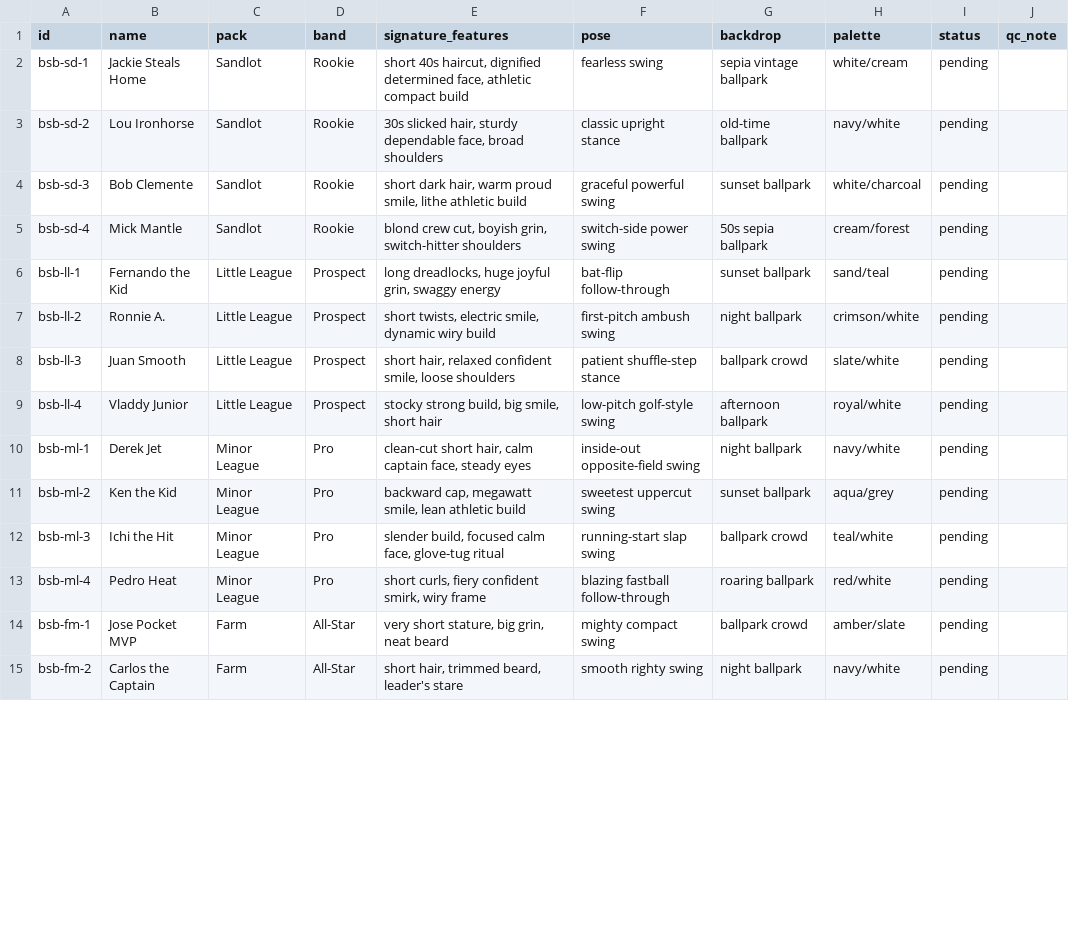
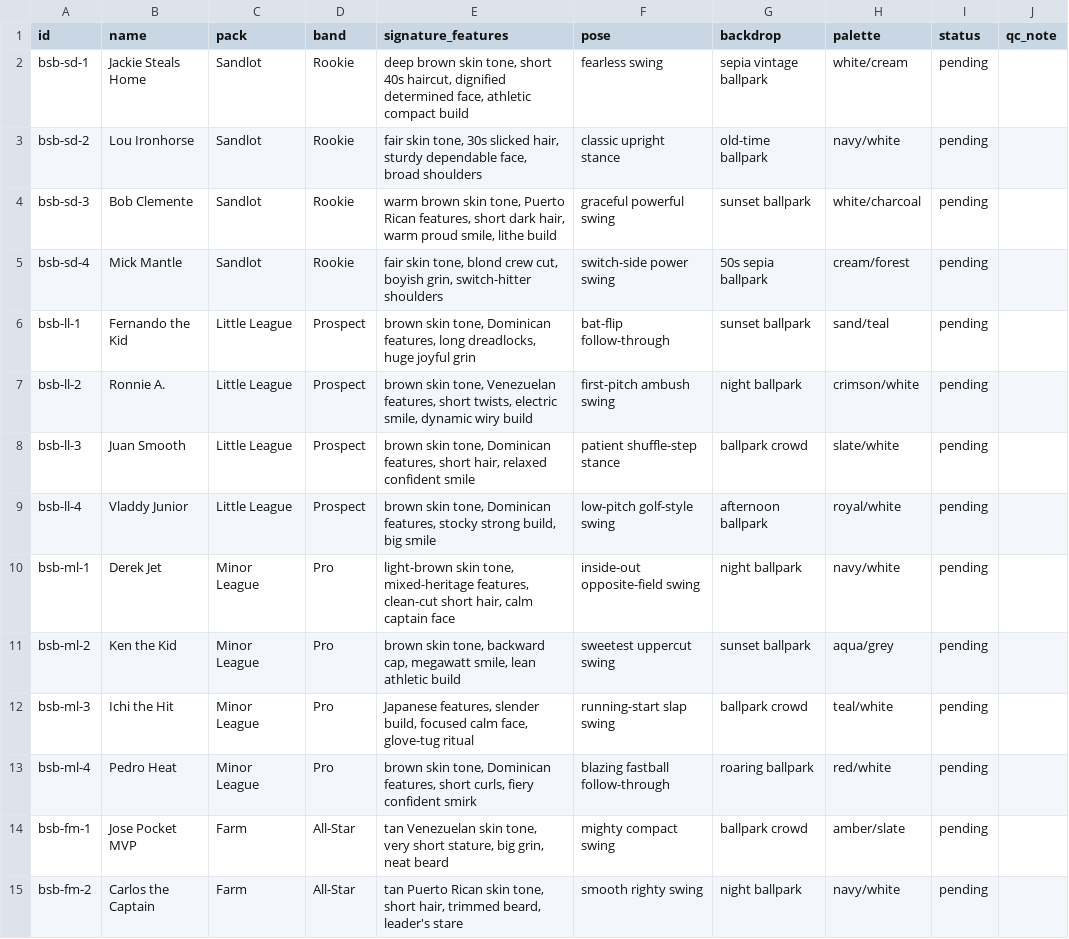
Before and after one commit to yelnurk123/sports-cards-factory, a CSV file: manifests/manifest-baseball.csv, drawn as a sheet; only a part is shown; the diff covers the shown part only.

Commit message:
hub: feature floor pass 1/8 - NFL + baseball (80 rows) enriched to spec 7c formula v2: skin tone + ethnic presentation pinned per card (Mahomes light-brown, Jalen deep brown, Ichi Japanese features, Papi Dominican deep brown, etc). Lane C generates against these

```diff
--- a/manifests/manifest-baseball.csv
+++ b/manifests/manifest-baseball.csv
@@ -1,15 +1,15 @@
 id,name,pack,band,signature_features,pose,backdrop,palette,status,qc_note
-bsb-sd-1,Jackie Steals Home,Sandlot,Rookie,"short 40s haircut, dignified determined face, athletic compact build",fearless swing,sepia vintage ballpark,white/cream,pending,
-bsb-sd-2,Lou Ironhorse,Sandlot,Rookie,"30s slicked hair, sturdy dependable face, broad shoulders",classic upright stance,old-time ballpark,navy/white,pending,
-bsb-sd-3,Bob Clemente,Sandlot,Rookie,"short dark hair, warm proud smile, lithe athletic build",graceful powerful swing,sunset ballpark,white/charcoal,pending,
-bsb-sd-4,Mick Mantle,Sandlot,Rookie,"blond crew cut, boyish grin, switch-hitter shoulders",switch-side power swing,50s sepia ballpark,cream/forest,pending,
-bsb-ll-1,Fernando the Kid,Little League,Prospect,"long dreadlocks, huge joyful grin, swaggy energy",bat-flip follow-through,sunset ballpark,sand/teal,pending,
-bsb-ll-2,Ronnie A.,Little League,Prospect,"short twists, electric smile, dynamic wiry build",first-pitch ambush swing,night ballpark,crimson/white,pending,
-bsb-ll-3,Juan Smooth,Little League,Prospect,"short hair, relaxed confident smile, loose shoulders",patient shuffle-step stance,ballpark crowd,slate/white,pending,
-bsb-ll-4,Vladdy Junior,Little League,Prospect,"stocky strong build, big smile, short hair",low-pitch golf-style swing,afternoon ballpark,royal/white,pending,
-bsb-ml-1,Derek Jet,Minor League,Pro,"clean-cut short hair, calm captain face, steady eyes",inside-out opposite-field swing,night ballpark,navy/white,pending,
-bsb-ml-2,Ken the Kid,Minor League,Pro,"backward cap, megawatt smile, lean athletic build",sweetest uppercut swing,sunset ballpark,aqua/grey,pending,
-bsb-ml-3,Ichi the Hit,Minor League,Pro,"slender build, focused calm face, glove-tug ritual",running-start slap swing,ballpark crowd,teal/white,pending,
-bsb-ml-4,Pedro Heat,Minor League,Pro,"short curls, fiery confident smirk, wiry frame",blazing fastball follow-through,roaring ballpark,red/white,pending,
-bsb-fm-1,Jose Pocket MVP,Farm,All-Star,"very short stature, big grin, neat beard",mighty compact swing,ballpark crowd,amber/slate,pending,
-bsb-fm-2,Carlos the Captain,Farm,All-Star,"short hair, trimmed beard, leader's stare",smooth righty swing,night ballpark,navy/white,pending,
+bsb-sd-1,Jackie Steals Home,Sandlot,Rookie,"deep brown skin tone, short 40s haircut, dignified determined face, athletic compact build",fearless swing,sepia vintage ballpark,white/cream,pending,
+bsb-sd-2,Lou Ironhorse,Sandlot,Rookie,"fair skin tone, 30s slicked hair, sturdy dependable face, broad shoulders",classic upright stance,old-time ballpark,navy/white,pending,
+bsb-sd-3,Bob Clemente,Sandlot,Rookie,"warm brown skin tone, Puerto Rican features, short dark hair, warm proud smile, lithe build",graceful powerful swing,sunset ballpark,white/charcoal,pending,
+bsb-sd-4,Mick Mantle,Sandlot,Rookie,"fair skin tone, blond crew cut, boyish grin, switch-hitter shoulders",switch-side power swing,50s sepia ballpark,cream/forest,pending,
+bsb-ll-1,Fernando the Kid,Little League,Prospect,"brown skin tone, Dominican features, long dreadlocks, huge joyful grin",bat-flip follow-through,sunset ballpark,sand/teal,pending,
+bsb-ll-2,Ronnie A.,Little League,Prospect,"brown skin tone, Venezuelan features, short twists, electric smile, dynamic wiry build",first-pitch ambush swing,night ballpark,crimson/white,pending,
+bsb-ll-3,Juan Smooth,Little League,Prospect,"brown skin tone, Dominican features, short hair, relaxed confident smile",patient shuffle-step stance,ballpark crowd,slate/white,pending,
+bsb-ll-4,Vladdy Junior,Little League,Prospect,"brown skin tone, Dominican features, stocky strong build, big smile",low-pitch golf-style swing,afternoon ballpark,royal/white,pending,
+bsb-ml-1,Derek Jet,Minor League,Pro,"light-brown skin tone, mixed-heritage features, clean-cut short hair, calm captain face",inside-out opposite-field swing,night ballpark,navy/white,pending,
+bsb-ml-2,Ken the Kid,Minor League,Pro,"brown skin tone, backward cap, megawatt smile, lean athletic build",sweetest uppercut swing,sunset ballpark,aqua/grey,pending,
+bsb-ml-3,Ichi the Hit,Minor League,Pro,"Japanese features, slender build, focused calm face, glove-tug ritual",running-start slap swing,ballpark crowd,teal/white,pending,
+bsb-ml-4,Pedro Heat,Minor League,Pro,"brown skin tone, Dominican features, short curls, fiery confident smirk",blazing fastball follow-through,roaring ballpark,red/white,pending,
+bsb-fm-1,Jose Pocket MVP,Farm,All-Star,"tan Venezuelan skin tone, very short stature, big grin, neat beard",mighty compact swing,ballpark crowd,amber/slate,pending,
+bsb-fm-2,Carlos the Captain,Farm,All-Star,"tan Puerto Rican skin tone, short hair, trimmed beard, leader's stare",smooth righty swing,night ballpark,navy/white,pending,
```
Also changed, not shown: 26 edited cells elsewhere in this file, manifests/manifest-nfl.csv.
